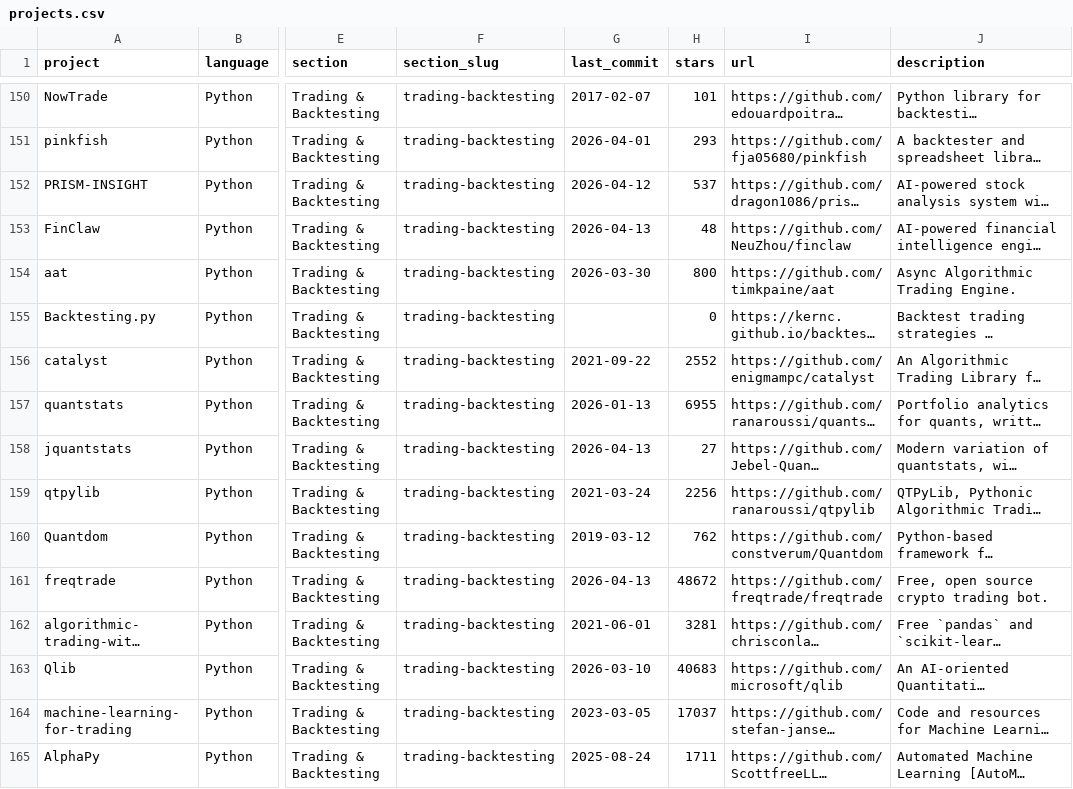
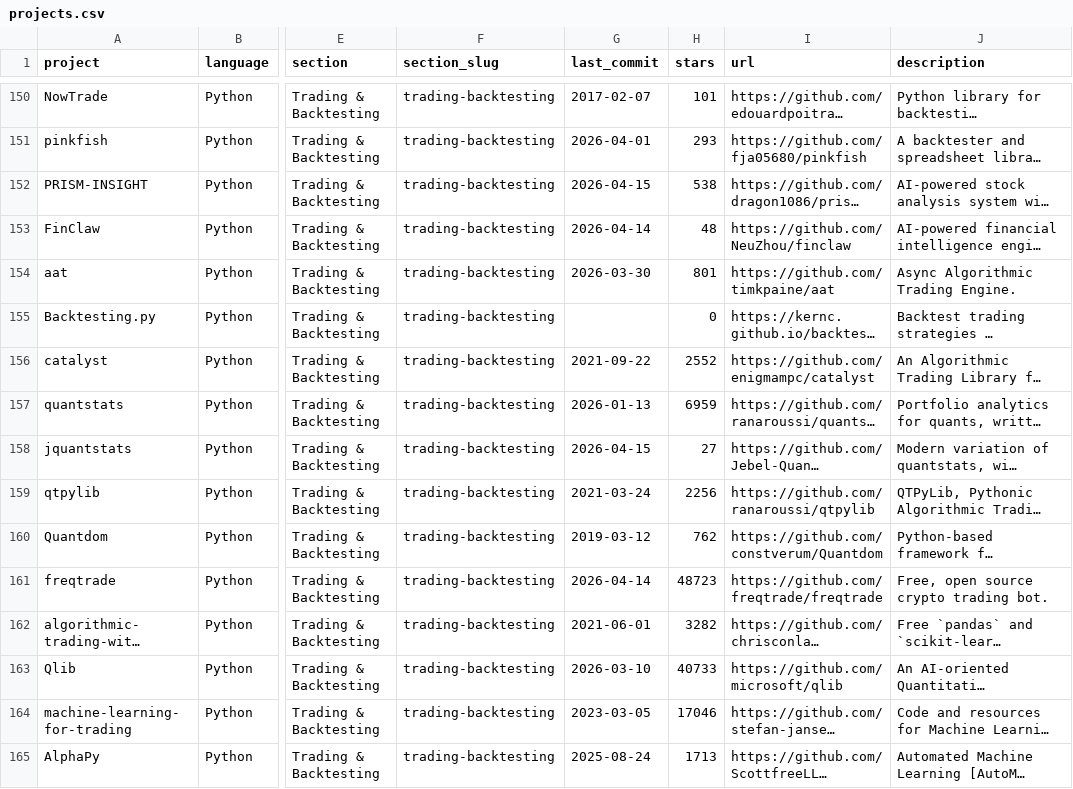
Before and after one commit to aspir123/awesome-quant, a CSV file: projects.csv, drawn as a sheet; only a part is shown, gaps mark what is left out; long unchanged cells end in …; the diff covers the shown part only; the diff names each change by its address in the sheet, - before the commit and + after, or states it on an @@ line.

```diff
--- a/projects.csv
+++ b/projects.csv
-G152 (last_commit): 2026-04-12
+G152 (last_commit): 2026-04-15
-H152 (stars): 537
+H152 (stars): 538
-G153 (last_commit): 2026-04-13
+G153 (last_commit): 2026-04-14
-H154 (stars): 800
+H154 (stars): 801
-H157 (stars): 6955
+H157 (stars): 6959
-G158 (last_commit): 2026-04-13
+G158 (last_commit): 2026-04-15
-G161 (last_commit): 2026-04-13
+G161 (last_commit): 2026-04-14
-H161 (stars): 48672
+H161 (stars): 48723
-H162 (stars): 3281
+H162 (stars): 3282
-H163 (stars): 40683
+H163 (stars): 40733
-H164 (stars): 17037
+H164 (stars): 17046
-H165 (stars): 1711
+H165 (stars): 1713
```
Also changed, not shown: 145 edited cells elsewhere in this file, 1 other file.
